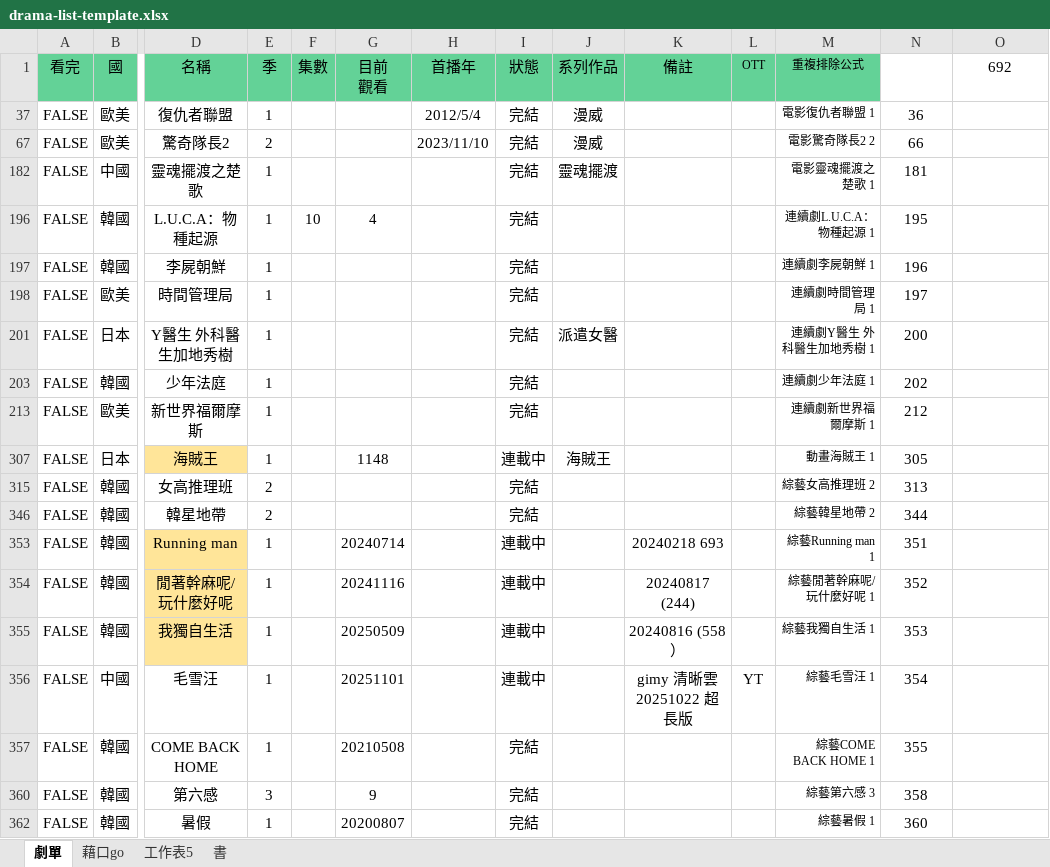
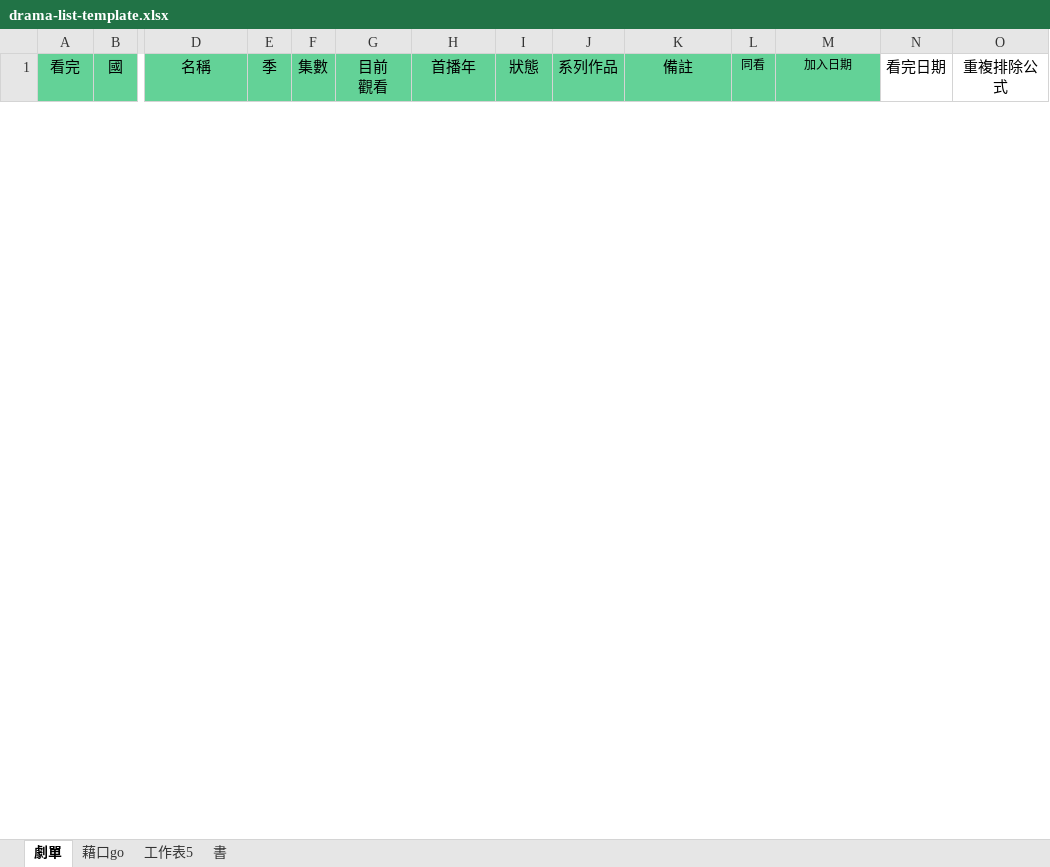
Before and after one commit to leichen1220-rgb/drama-list, an Excel workbook: drama-list-template.xlsx, sheet 劇單, drawn as a sheet; only a part is shown, gaps mark what is left out; values as stored, in another font and other column widths than the file's, no borders; charts and pictures and conditional formats not drawn; removed rows and columns are numbered as before the commit, all else as after; rows hold the shown columns only; the diff covers the shown part only; the diff names each change by its address in the sheet, - before the commit and + after, or states it on an @@ line.

```diff
--- a/drama-list-template.xlsx (sheet 劇單)
+++ b/drama-list-template.xlsx (sheet 劇單)
-L1: OTT
+L1: 同看
-M1: 重複排除公式
+M1: 加入日期
-N1: (empty)
+N1: 看完日期
-O1: 692
+O1: 重複排除公式
-row 37: FALSE | 歐美 | 復仇者聯盟 | 1 |  |  | 2012/5/4 | 完結 | 漫威 |  |  | 電影復仇者聯盟 1 | 36
-row 67: FALSE | 歐美 | 驚奇隊長2 | 2 |  |  | 2023/11/10 | 完結 | 漫威 |  |  | 電影驚奇隊長2 2 | 66
-row 182: FALSE | 中國 | 靈魂擺渡之楚歌 | 1 |  |  |  | 完結 | 靈魂擺渡 |  |  | 電影靈魂擺渡之楚歌 1 | 181
-row 196: FALSE | 韓國 | L.U.C.A：物種起源 | 1 | 10 | 4 |  | 完結 |  |  |  | 連續劇L.U.C.A：物種起源 1 | 195
-row 197: FALSE | 韓國 | 李屍朝鮮 | 1 |  |  |  | 完結 |  |  |  | 連續劇李屍朝鮮 1 | 196
-row 198: FALSE | 歐美 | 時間管理局 | 1 |  |  |  | 完結 |  |  |  | 連續劇時間管理局 1 | 197
-row 201: FALSE | 日本 | Y醫生 外科醫生加地秀樹 | 1 |  |  |  | 完結 | 派遣女醫 |  |  | 連續劇Y醫生 外科醫生加地秀樹 1 | 200
-row 203: FALSE | 韓國 | 少年法庭 | 1 |  |  |  | 完結 |  |  |  | 連續劇少年法庭 1 | 202
-row 213: FALSE | 歐美 | 新世界福爾摩斯 | 1 |  |  |  | 完結 |  |  |  | 連續劇新世界福爾摩斯 1 | 212
-row 307: FALSE | 日本 | 海賊王 | 1 |  | 1148 |  | 連載中 | 海賊王 |  |  | 動畫海賊王 1 | 305
-row 315: FALSE | 韓國 | 女高推理班 | 2 |  |  |  | 完結 |  |  |  | 綜藝女高推理班 2 | 313
-row 346: FALSE | 韓國 | 韓星地帶 | 2 |  |  |  | 完結 |  |  |  | 綜藝韓星地帶 2 | 344
-row 353: FALSE | 韓國 | Running man | 1 |  | 20240714 |  | 連載中 |  | 20240218 693 |  | 綜藝Running man 1 | 351
-row 354: FALSE | 韓國 | 閒著幹麻呢/玩什麼好呢 | 1 |  | 20241116 |  | 連載中 |  | 20240817 (244) |  | 綜藝閒著幹麻呢/玩什麼好呢 1 | 352
-row 355: FALSE | 韓國 | 我獨自生活 | 1 |  | 20250509 |  | 連載中 |  | 20240816 (558） |  | 綜藝我獨自生活 1 | 353
-row 356: FALSE | 中國 | 毛雪汪 | 1 |  | 20251101 |  | 連載中 |  | gimy 清晰雲 20251022 超長版 | YT | 綜藝毛雪汪 1 | 354
-row 357: FALSE | 韓國 | COME BACK HOME | 1 |  | 20210508 |  | 完結 |  |  |  | 綜藝COME BACK HOME 1 | 355
-row 360: FALSE | 韓國 | 第六感 | 3 |  | 9 |  | 完結 |  |  |  | 綜藝第六感 3 | 358
-row 362: FALSE | 韓國 | 暑假 | 1 |  | 20200807 |  | 完結 |  |  |  | 綜藝暑假 1 | 360
```
Also changed, not shown: 56 added rows, 36 removed rows and 1 hidden or unhidden row elsewhere in this sheet, sheet 書, hidden cells, charts or pictures, 3 other files.
